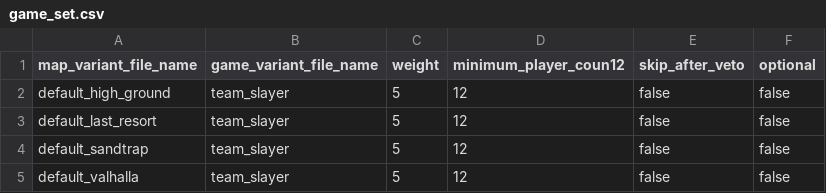
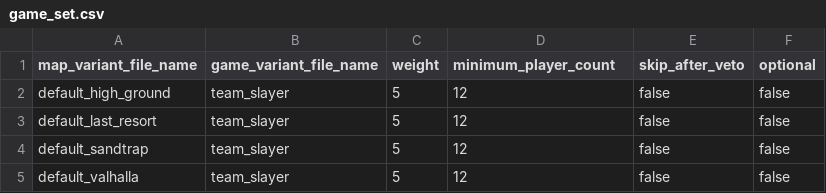
Before and after one commit to Blam-Network/Blam-Title-Storage, a CSV file: Halo 3/Release/default_hoppers/hoppers/00304/game_set.csv, drawn as a sheet; only a part is shown.

Commit message:
Corrected new hoppers.

```diff
--- a/Halo 3/Release/default_hoppers/hoppers/00304/game_set.csv
+++ b/Halo 3/Release/default_hoppers/hoppers/00304/game_set.csv
@@ -1,2 +1,2 @@
-map_variant_file_name,game_variant_file_name,weight,minimum_player_coun12,skip_after_veto,optional
+map_variant_file_name,game_variant_file_name,weight,minimum_player_count,skip_after_veto,optional
 default_high_ground,team_slayer,5,12,false,false
```
Also changed, not shown: Halo 3/Release/default_hoppers/hoppers/00305/game_set.csv.
